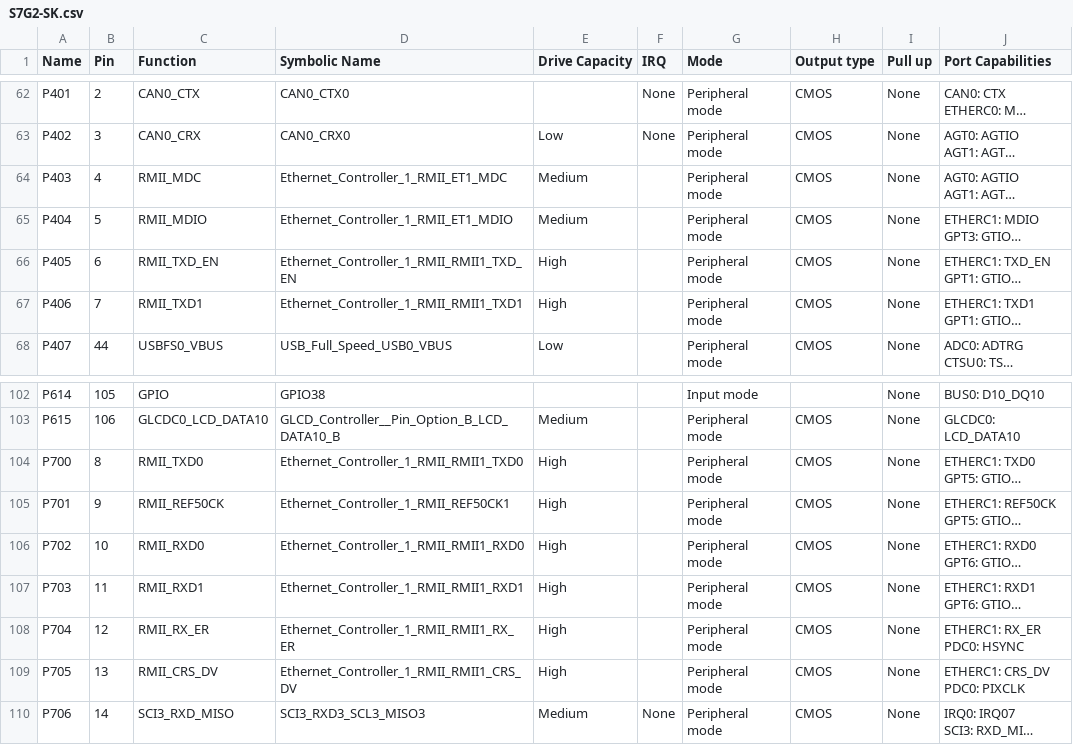
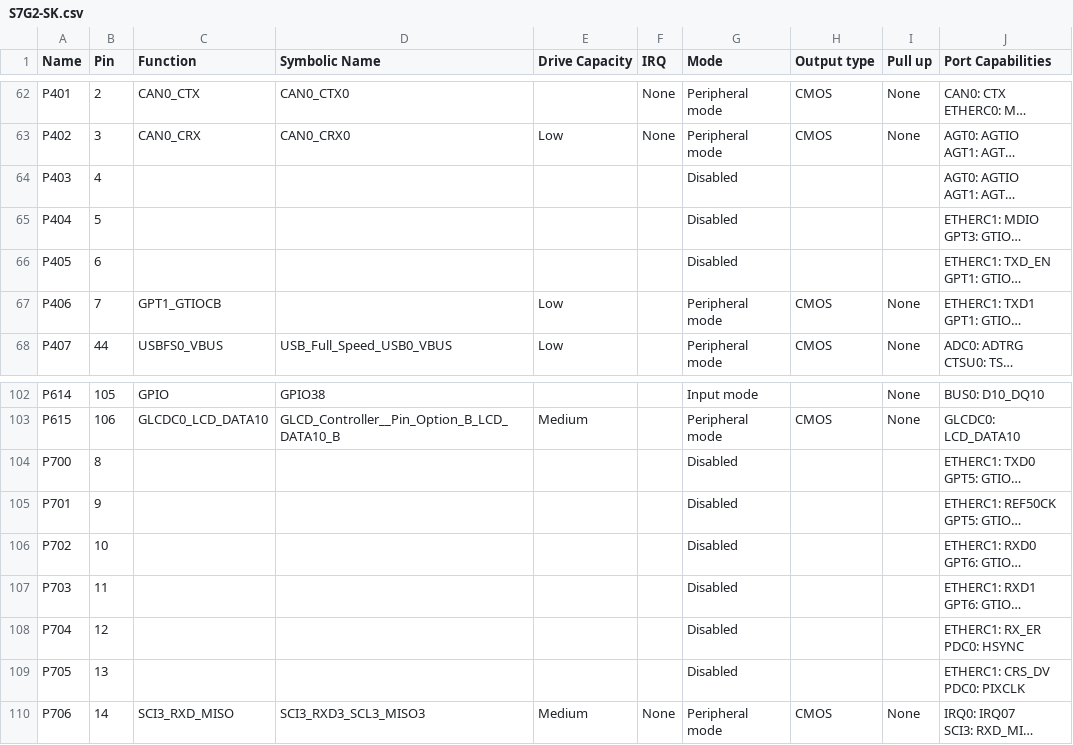
Before and after one commit to oscarporche/proyecto_integrador_DSE, a CSV file: Codigo/Integrador/synergy_cfg/ssp_cfg/bsp/S7G2-SK.csv, drawn as a sheet; only a part is shown, gaps mark what is left out; long unchanged cells end in …; the diff names each change by its address in the sheet, - before the commit and + after, or states it on an @@ line.

```diff
--- a/Codigo/Integrador/synergy_cfg/ssp_cfg/bsp/S7G2-SK.csv
+++ b/Codigo/Integrador/synergy_cfg/ssp_cfg/bsp/S7G2-SK.csv
-C64 (Function): RMII_MDC
+C64 (Function): (empty)
-D64 (Symbolic Name): Ethernet_Controller_1_RMII_ET1_MDC
+D64 (Symbolic Name): (empty)
-E64:E65 (Drive Capacity): Medium
+E64:E65 (Drive Capacity): (empty)
-G64:G66 (Mode): Peripheral mode
+G64:G66 (Mode): Disabled
-H64:H66 (Output type): CMOS
+H64:H66 (Output type): (empty)
-I64:I66 (Pull up): None
+I64:I66 (Pull up): (empty)
-C65 (Function): RMII_MDIO
+C65 (Function): (empty)
-D65 (Symbolic Name): Ethernet_Controller_1_RMII_ET1_MDIO
+D65 (Symbolic Name): (empty)
-C66 (Function): RMII_TXD_EN
+C66 (Function): (empty)
-D66 (Symbolic Name): Ethernet_Controller_1_RMII_RMII1_TXD_EN
+D66 (Symbolic Name): (empty)
-E66 (Drive Capacity): High
+E66 (Drive Capacity): (empty)
-C67 (Function): RMII_TXD1
+C67 (Function): GPT1_GTIOCB
-D67 (Symbolic Name): Ethernet_Controller_1_RMII_RMII1_TXD1
+D67 (Symbolic Name): (empty)
-E67 (Drive Capacity): High
+E67 (Drive Capacity): Low
-C104 (Function): RMII_TXD0
+C104 (Function): (empty)
-D104 (Symbolic Name): Ethernet_Controller_1_RMII_RMII1_TXD0
+D104 (Symbolic Name): (empty)
-E104:E109 (Drive Capacity): High
+E104:E109 (Drive Capacity): (empty)
-G104:G109 (Mode): Peripheral mode
+G104:G109 (Mode): Disabled
-H104:H109 (Output type): CMOS
+H104:H109 (Output type): (empty)
-I104:I109 (Pull up): None
+I104:I109 (Pull up): (empty)
-C105 (Function): RMII_REF50CK
+C105 (Function): (empty)
-D105 (Symbolic Name): Ethernet_Controller_1_RMII_REF50CK1
+D105 (Symbolic Name): (empty)
-C106 (Function): RMII_RXD0
+C106 (Function): (empty)
-D106 (Symbolic Name): Ethernet_Controller_1_RMII_RMII1_RXD0
+D106 (Symbolic Name): (empty)
-C107 (Function): RMII_RXD1
+C107 (Function): (empty)
-D107 (Symbolic Name): Ethernet_Controller_1_RMII_RMII1_RXD1
+D107 (Symbolic Name): (empty)
-C108 (Function): RMII_RX_ER
+C108 (Function): (empty)
-D108 (Symbolic Name): Ethernet_Controller_1_RMII_RMII1_RX_ER
+D108 (Symbolic Name): (empty)
-C109 (Function): RMII_CRS_DV
+C109 (Function): (empty)
-D109 (Symbolic Name): Ethernet_Controller_1_RMII_RMII1_CRS_DV
+D109 (Symbolic Name): (empty)
```
Also changed, not shown: 30 other files.
